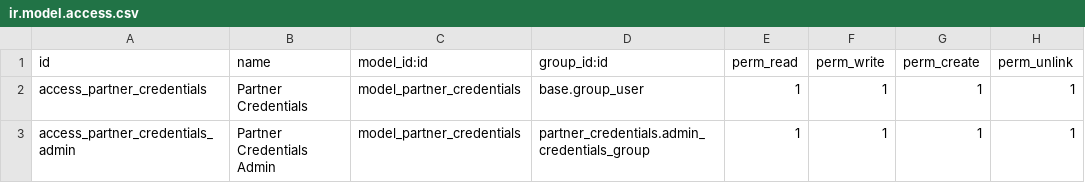
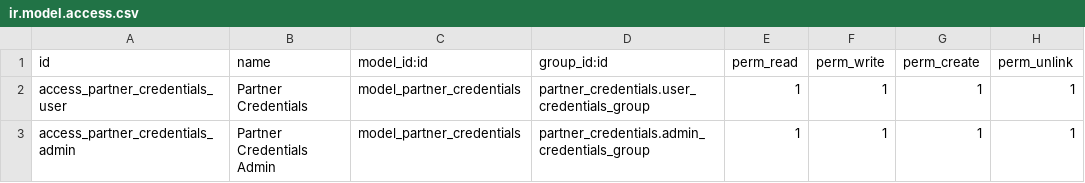
Before and after one commit to antoniocanovas/addons-ic, a CSV file: partner_credentials/security/ir.model.access.csv, drawn as a sheet.

Commit message:
credentials v2

```diff
--- a/partner_credentials/security/ir.model.access.csv
+++ b/partner_credentials/security/ir.model.access.csv
@@ -1,3 +1,3 @@
 id,name,model_id:id,group_id:id,perm_read,perm_write,perm_create,perm_unlink
-access_partner_credentials, Partner Credentials,model_partner_credentials,base.group_user,1,1,1,1
+access_partner_credentials_user, Partner Credentials,model_partner_credentials,partner_credentials.user_credentials_group,1,1,1,1
 access_partner_credentials_admin, Partner Credentials Admin,model_partner_credentials,partner_credentials.admin_credentials_group,1,1,1,1
```
Also changed, not shown: 2 other files.
